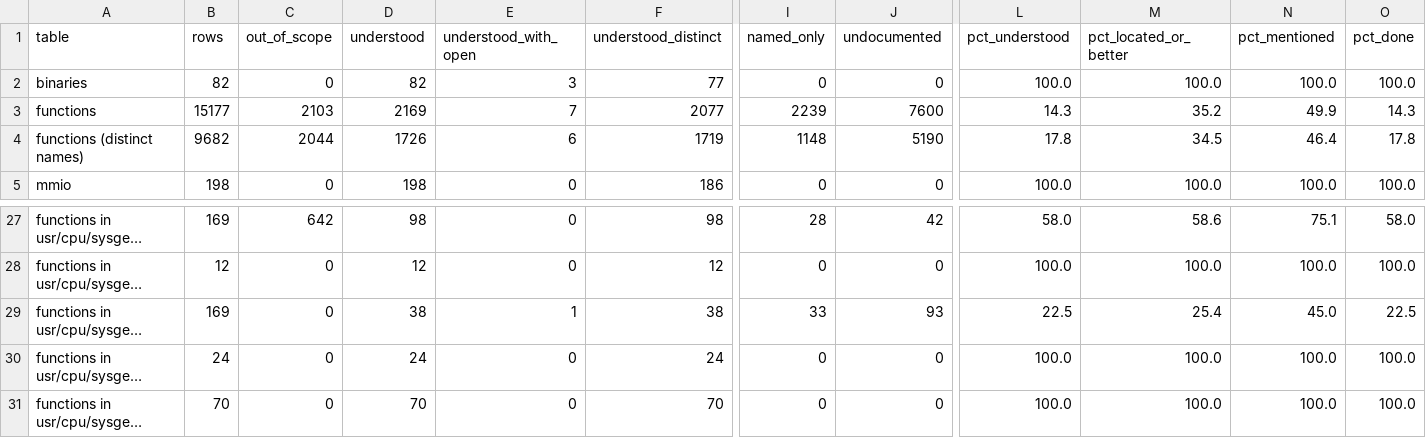
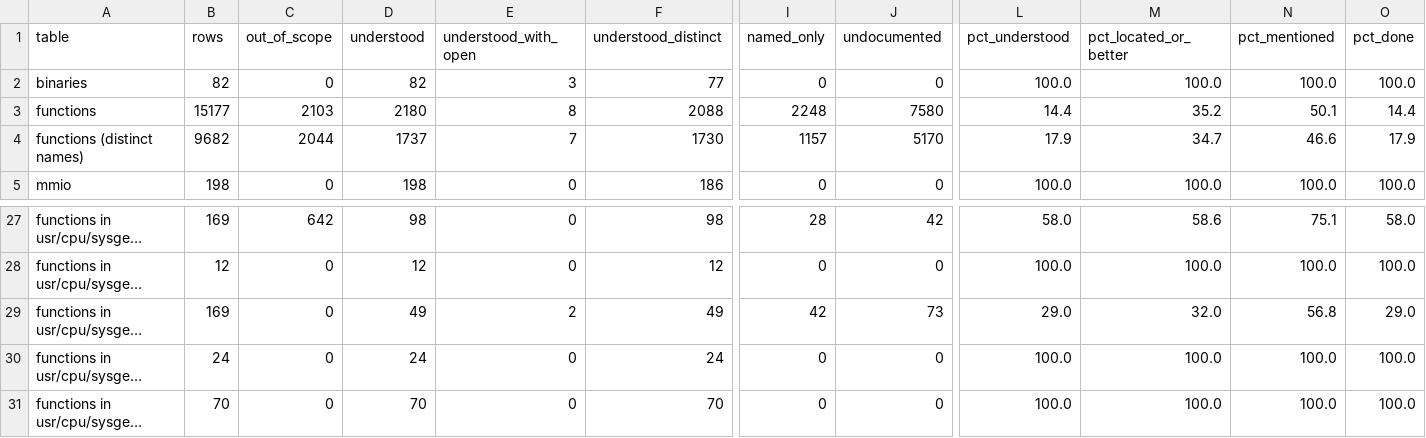
Before and after one commit to jamesbraid/crime, a TSV file: docs/inventory/summary.tsv, drawn as a sheet; only a part is shown, gaps mark what is left out; long unchanged cells end in …; the diff names each change by its address in the sheet, - before the commit and + after, or states it on an @@ line.

Commit message:
docs: read the video driver's board probes, chip lookup and buffer reset routines
Cover the two board probe routines, the chip and register lookup on the
default A/V board with its placeholder entry, the bus reset, the bus
delay and the counter and buffer clears. Each body was read in full and
the callers named come from the object's relocations.

```diff
--- a/docs/inventory/summary.tsv
+++ b/docs/inventory/summary.tsv
-D3 (understood): 2169
+D3 (understood): 2180
-E3 (understood_with_open): 7
+E3 (understood_with_open): 8
-F3 (understood_distinct): 2077
+F3 (understood_distinct): 2088
-I3 (named_only): 2239
+I3 (named_only): 2248
-J3 (undocumented): 7600
+J3 (undocumented): 7580
-L3 (pct_understood): 14.3
+L3 (pct_understood): 14.4
-N3 (pct_mentioned): 49.9
+N3 (pct_mentioned): 50.1
-O3 (pct_done): 14.3
+O3 (pct_done): 14.4
-D4 (understood): 1726
+D4 (understood): 1737
-E4 (understood_with_open): 6
+E4 (understood_with_open): 7
-F4 (understood_distinct): 1719
+F4 (understood_distinct): 1730
-I4 (named_only): 1148
+I4 (named_only): 1157
-J4 (undocumented): 5190
+J4 (undocumented): 5170
-L4 (pct_understood): 17.8
+L4 (pct_understood): 17.9
-M4 (pct_located_or_better): 34.5
+M4 (pct_located_or_better): 34.7
-N4 (pct_mentioned): 46.4
+N4 (pct_mentioned): 46.6
-O4 (pct_done): 17.8
+O4 (pct_done): 17.9
-D29 (understood): 38
+D29 (understood): 49
-E29 (understood_with_open): 1
+E29 (understood_with_open): 2
-F29 (understood_distinct): 38
+F29 (understood_distinct): 49
-I29 (named_only): 33
+I29 (named_only): 42
-J29 (undocumented): 93
+J29 (undocumented): 73
-L29 (pct_understood): 22.5
+L29 (pct_understood): 29.0
-M29 (pct_located_or_better): 25.4
+M29 (pct_located_or_better): 32.0
-N29 (pct_mentioned): 45.0
+N29 (pct_mentioned): 56.8
-O29 (pct_done): 22.5
+O29 (pct_done): 29.0
```
Also changed, not shown: 3 other files.
